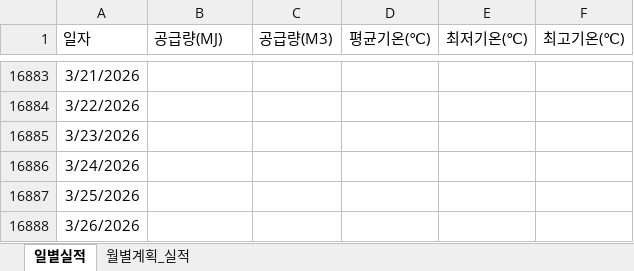
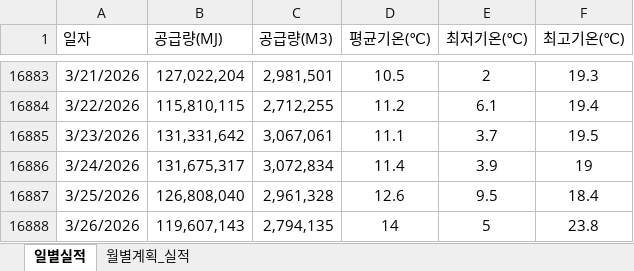
Before and after one commit to Han11112222/Daily-Gas-Distribution-Check, an Excel workbook: 공급량(계획_실적).xlsx, sheet 일별실적, drawn as a sheet; only a part is shown, gaps mark what is left out; values as stored, in another font and other column widths than the file's, no borders; the diff covers the shown part only; the diff names each change by its address in the sheet, - before the commit and + after, or states it on an @@ line.

```diff
--- a/공급량(계획_실적).xlsx (sheet 일별실적)
+++ b/공급량(계획_실적).xlsx (sheet 일별실적)
-B16883 (공급량(MJ)): (empty)
+B16883 (공급량(MJ)): 127,022,204
-C16883 (공급량(M3)): (empty)
+C16883 (공급량(M3)): 2,981,501
-D16883 (평균기온(℃)): (empty)
+D16883 (평균기온(℃)): 10.5
-E16883 (최저기온(℃)): (empty)
+E16883 (최저기온(℃)): 2
-F16883 (최고기온(℃)): (empty)
+F16883 (최고기온(℃)): 19.3
-B16884 (공급량(MJ)): (empty)
+B16884 (공급량(MJ)): 115,810,115
-C16884 (공급량(M3)): (empty)
+C16884 (공급량(M3)): 2,712,255
-D16884 (평균기온(℃)): (empty)
+D16884 (평균기온(℃)): 11.2
-E16884 (최저기온(℃)): (empty)
+E16884 (최저기온(℃)): 6.1
-F16884 (최고기온(℃)): (empty)
+F16884 (최고기온(℃)): 19.4
-B16885 (공급량(MJ)): (empty)
+B16885 (공급량(MJ)): 131,331,642
-C16885 (공급량(M3)): (empty)
+C16885 (공급량(M3)): 3,067,061
-D16885 (평균기온(℃)): (empty)
+D16885 (평균기온(℃)): 11.1
-E16885 (최저기온(℃)): (empty)
+E16885 (최저기온(℃)): 3.7
-F16885 (최고기온(℃)): (empty)
+F16885 (최고기온(℃)): 19.5
-B16886 (공급량(MJ)): (empty)
+B16886 (공급량(MJ)): 131,675,317
-C16886 (공급량(M3)): (empty)
+C16886 (공급량(M3)): 3,072,834
-D16886 (평균기온(℃)): (empty)
+D16886 (평균기온(℃)): 11.4
-E16886 (최저기온(℃)): (empty)
+E16886 (최저기온(℃)): 3.9
-F16886 (최고기온(℃)): (empty)
+F16886 (최고기온(℃)): 19
-B16887 (공급량(MJ)): (empty)
+B16887 (공급량(MJ)): 126,808,040
-C16887 (공급량(M3)): (empty)
+C16887 (공급량(M3)): 2,961,328
-D16887 (평균기온(℃)): (empty)
+D16887 (평균기온(℃)): 12.6
-E16887 (최저기온(℃)): (empty)
+E16887 (최저기온(℃)): 9.5
-F16887 (최고기온(℃)): (empty)
+F16887 (최고기온(℃)): 18.4
-B16888 (공급량(MJ)): (empty)
+B16888 (공급량(MJ)): 119,607,143
-C16888 (공급량(M3)): (empty)
+C16888 (공급량(M3)): 2,794,135
-D16888 (평균기온(℃)): (empty)
+D16888 (평균기온(℃)): 14
-E16888 (최저기온(℃)): (empty)
+E16888 (최저기온(℃)): 5
-F16888 (최고기온(℃)): (empty)
+F16888 (최고기온(℃)): 23.8
```
Also changed, not shown: 87 edited cells elsewhere in this sheet.
